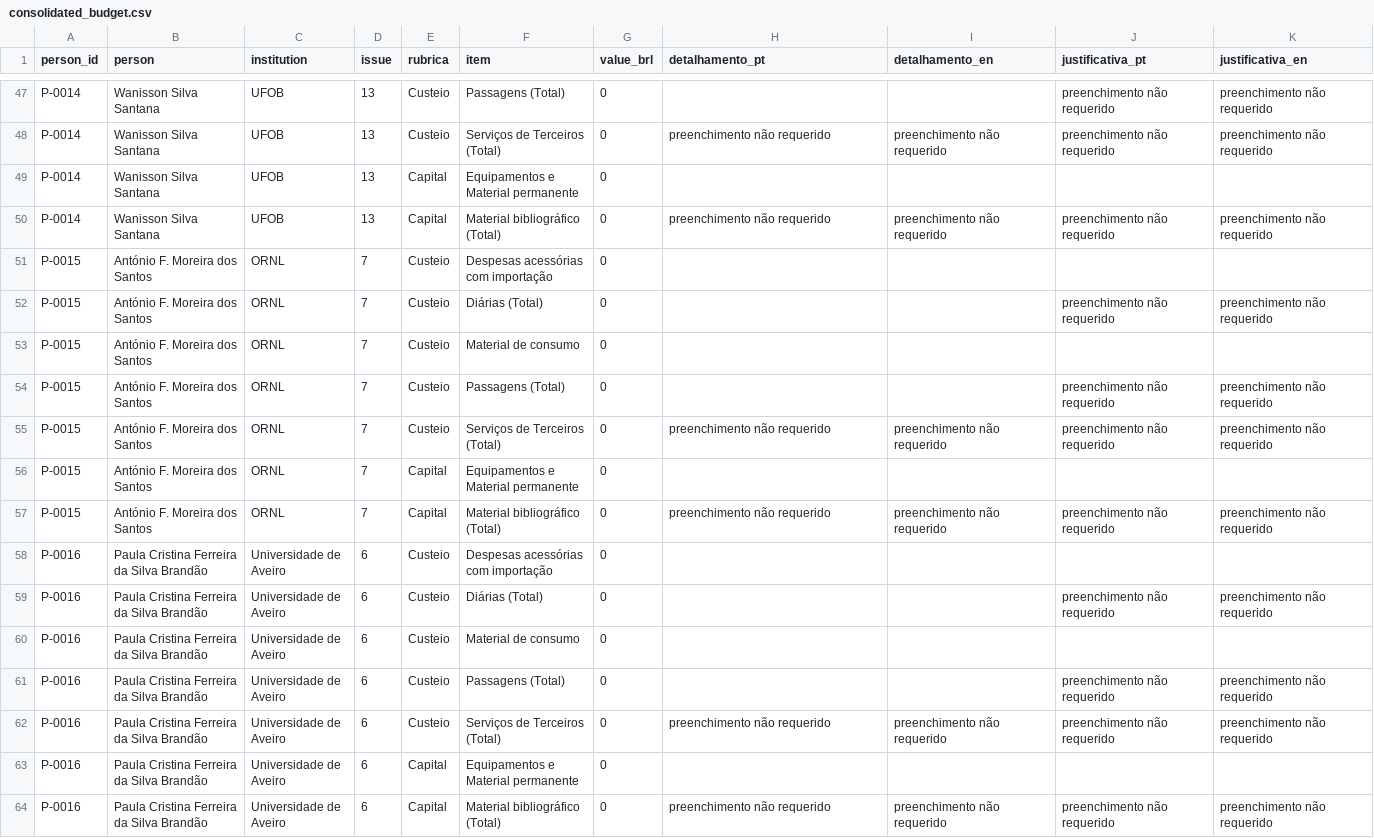
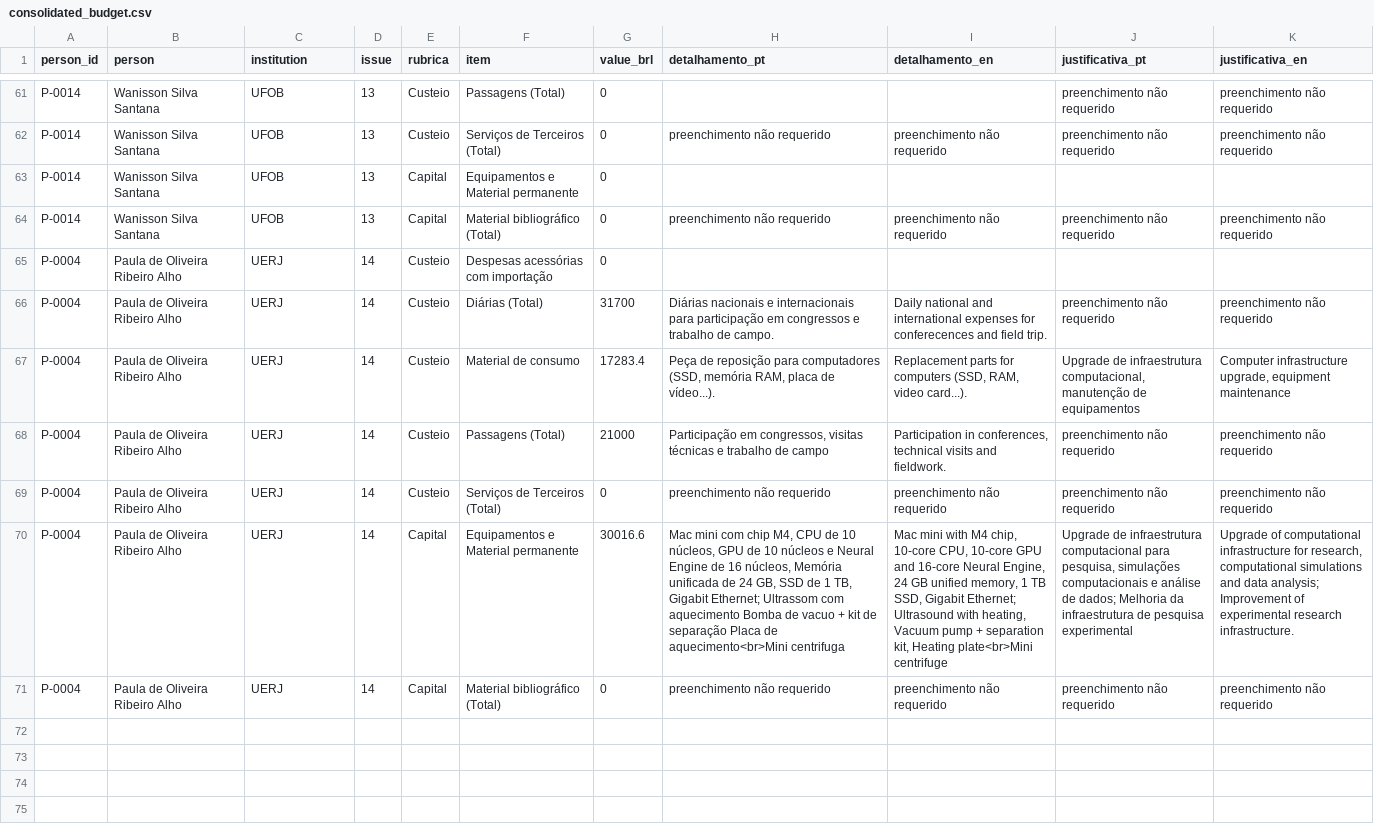
Before and after one commit to MSR-BR/Universal-CNPq-2026, a CSV file: data/phase5_5_member_responses/consolidated_budget.csv, drawn as a sheet; only a part is shown, gaps mark what is left out; addresses are those after the commit; the diff covers the shown part only; the diff names each change by its address in the sheet, - before the commit and + after, or states it on an @@ line.

Commit message:
Record phase 6G budget

```diff
--- a/data/phase5_5_member_responses/consolidated_budget.csv
+++ b/data/phase5_5_member_responses/consolidated_budget.csv
@@ row 51 moved to row 23: P-0015 @@
@@ row 52 moved to row 24: P-0015 @@
@@ row 53 moved to row 25: P-0015 @@
@@ row 54 moved to row 26: P-0015 @@
@@ row 55 moved to row 27: P-0015 @@
@@ row 56 moved to row 28: P-0015 @@
@@ row 57 moved to row 29: P-0015 @@
-A65 (person_id): P-0016
+A65 (person_id): P-0004
-B65 (person): Paula Cristina Ferreira da Silva Brandão
+B65 (person): Paula de Oliveira Ribeiro Alho
-C65 (institution): Universidade de Aveiro
+C65 (institution): UERJ
-D65 (issue): 6
+D65 (issue): 14
@@ row 59 moved to row 17: P-0016 @@
@@ row 60 moved to row 18: P-0016 @@
@@ row 61 moved to row 19: P-0016 @@
+row 66: P-0004 | Paula de Oliveira Ribeiro Alho | UERJ | 14 | Custeio | Diárias (Total) | 31700 | Diárias nacionais e internacionais para participação em congressos e trabalho de campo. | Daily national and international expenses for conferecences and field trip. | preenchimento não requerido | preenchimento não requerido
+row 67: P-0004 | Paula de Oliveira Ribeiro Alho | UERJ | 14 | Custeio | Material de consumo | 17283.4 | Peça de reposição para computadores (SSD, memória RAM, placa de vídeo...). | Replacement parts for computers (SSD, RAM, video card...). | Upgrade de infraestrutura computacional, manutenção de equipamentos | Computer infrastructure upgrade, equipment maintenance
+row 68: P-0004 | Paula de Oliveira Ribeiro Alho | UERJ | 14 | Custeio | Passagens (Total) | 21000 | Participação em congressos, visitas técnicas e trabalho de campo | Participation in conferences, technical visits and fieldwork. | preenchimento não requerido | preenchimento não requerido
-A69 (person_id): P-0016
+A69 (person_id): P-0004
-B69 (person): Paula Cristina Ferreira da Silva Brandão
+B69 (person): Paula de Oliveira Ribeiro Alho
-C69 (institution): Universidade de Aveiro
+C69 (institution): UERJ
-D69 (issue): 6
+D69 (issue): 14
@@ row 63 moved to row 21: P-0016 @@
+row 70: P-0004 | Paula de Oliveira Ribeiro Alho | UERJ | 14 | Capital | Equipamentos e Material permanente | 30016.6 | Mac mini com chip M4, CPU de 10 núcleos, GPU de 10 núcleos e Neural Engine de 16 núcleos, Memória unificada de 24 GB, SSD de 1 TB, Gigabit Ethernet; Ultrassom com aquecimento Bomba de vacuo + kit de separação Placa de aquecimento<br>Mini centrifuga | Mac mini with M4 chip, 10-core CPU, 10-core GPU and 16-core Neural Engine, 24 GB unified memory, 1 TB SSD, Gigabit Ethernet; Ultrasound with heating, Vacuum pump + separation kit, Heating plate<br>Mini centrifuge | Upgrade de infraestrutura computacional para pesquisa, simulações computacionais e análise de dados; Melhoria da infraestrutura de pesquisa experimental | Upgrade of computational infrastructure for research, computational simulations and data analysis; Improvement of experimental research infrastructure.
-A71 (person_id): P-0016
+A71 (person_id): P-0004
-B71 (person): Paula Cristina Ferreira da Silva Brandão
+B71 (person): Paula de Oliveira Ribeiro Alho
-C71 (institution): Universidade de Aveiro
+C71 (institution): UERJ
-D71 (issue): 6
+D71 (issue): 14
```
Also changed, not shown: 7 added rows, 4 removed rows and 10 moved rows elsewhere in this file, 5 other files.
